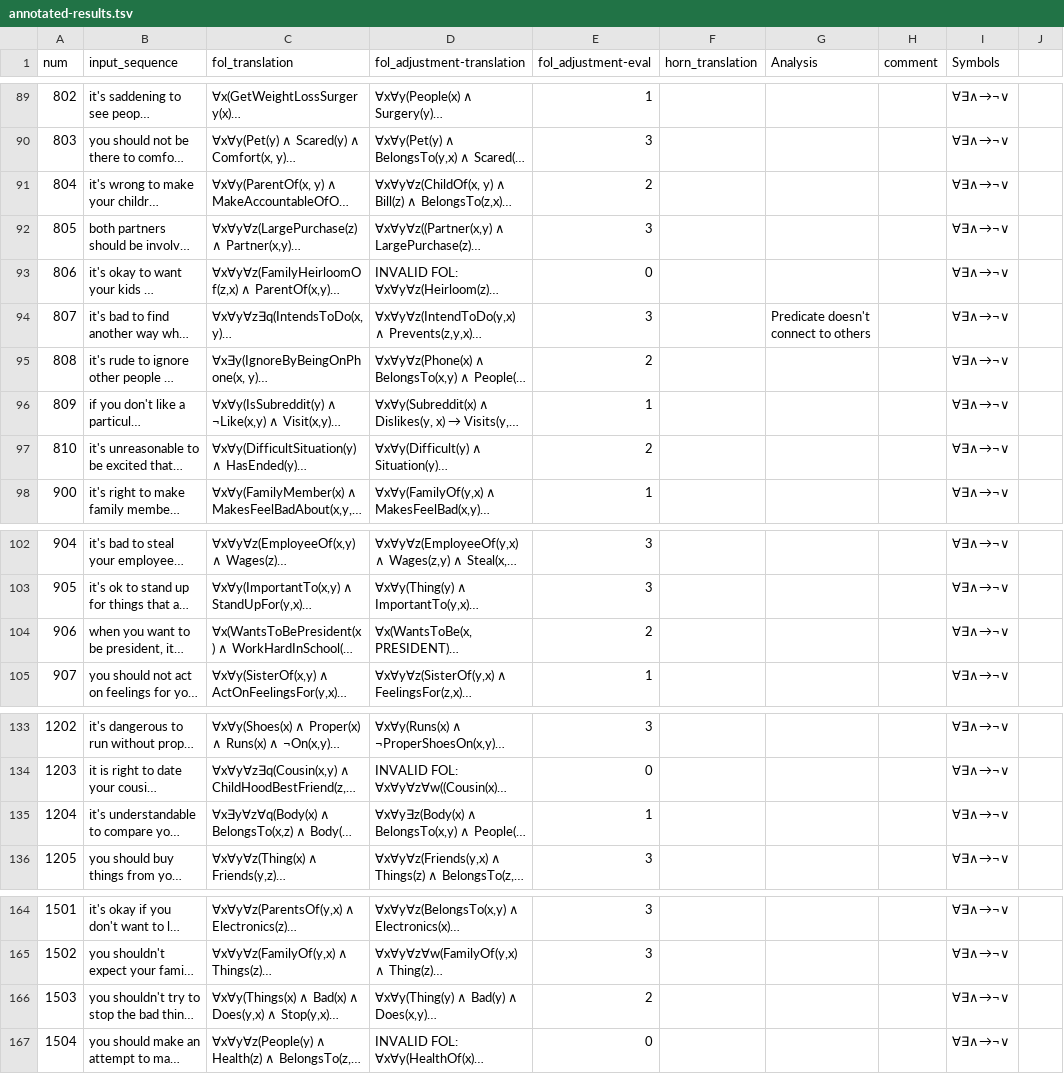
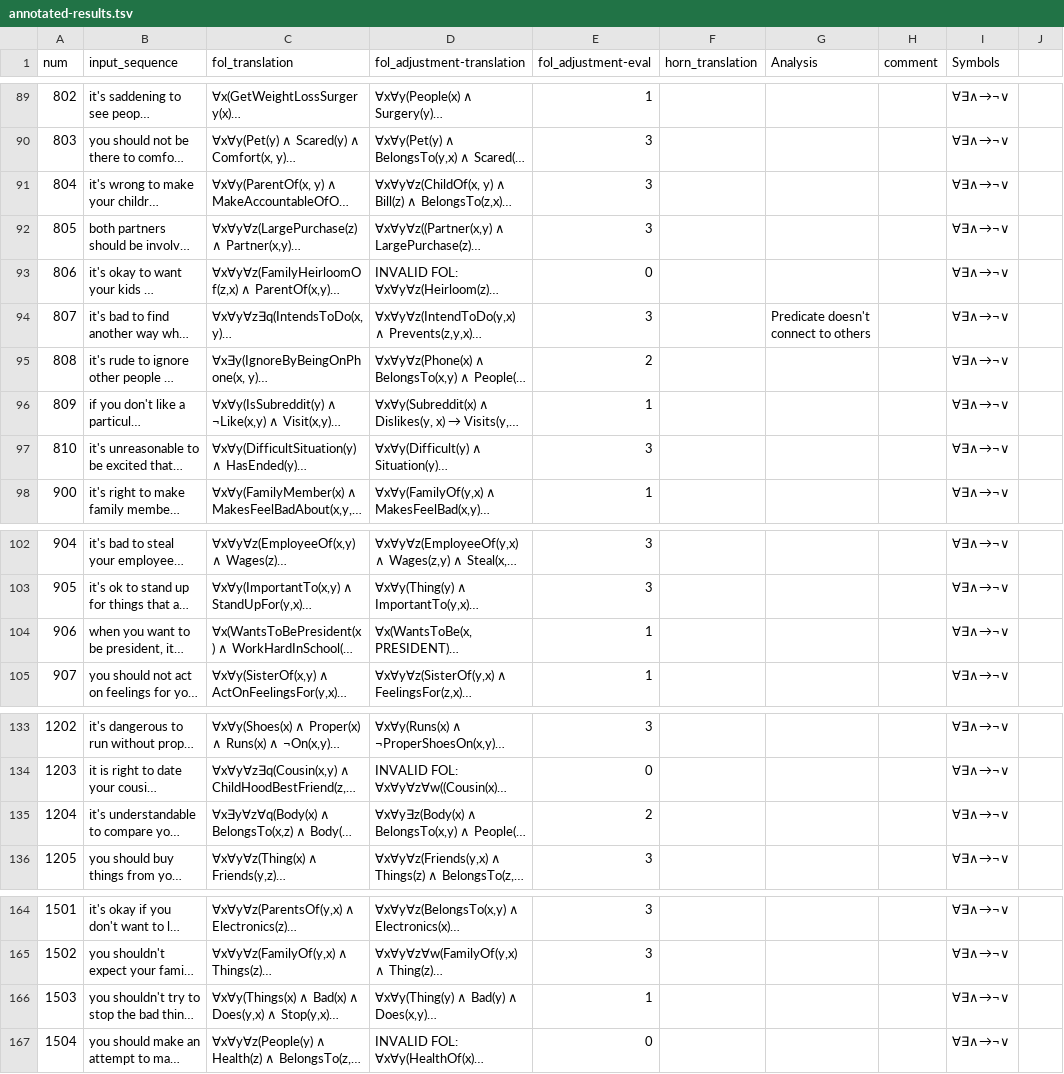
Before and after one commit to emmabjor/nl-horn-master, a TSV file: data/annotated-results.tsv, drawn as a sheet; only a part is shown, gaps mark what is left out; long unchanged cells end in …; the diff covers the shown part only; the diff names each change by its address in the sheet, - before the commit and + after, or states it on an @@ line.

```diff
--- a/data/annotated-results.tsv
+++ b/data/annotated-results.tsv
-E91 (fol_adjustment-eval): 2
+E91 (fol_adjustment-eval): 3
-E97 (fol_adjustment-eval): 2
+E97 (fol_adjustment-eval): 3
-E104 (fol_adjustment-eval): 2
+E104 (fol_adjustment-eval): 1
-E135 (fol_adjustment-eval): 1
+E135 (fol_adjustment-eval): 2
-E166 (fol_adjustment-eval): 2
+E166 (fol_adjustment-eval): 1
```
Also changed, not shown: 1 removed row and 20 edited cells elsewhere in this file, data/results.tsv, 7 other files.
